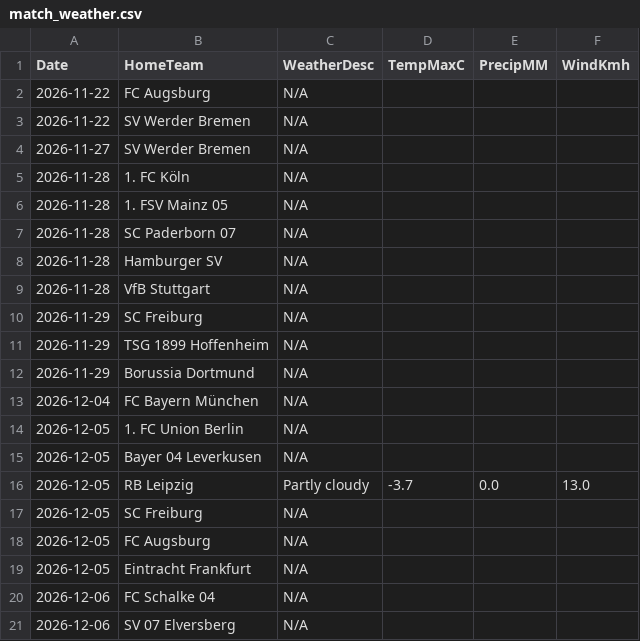
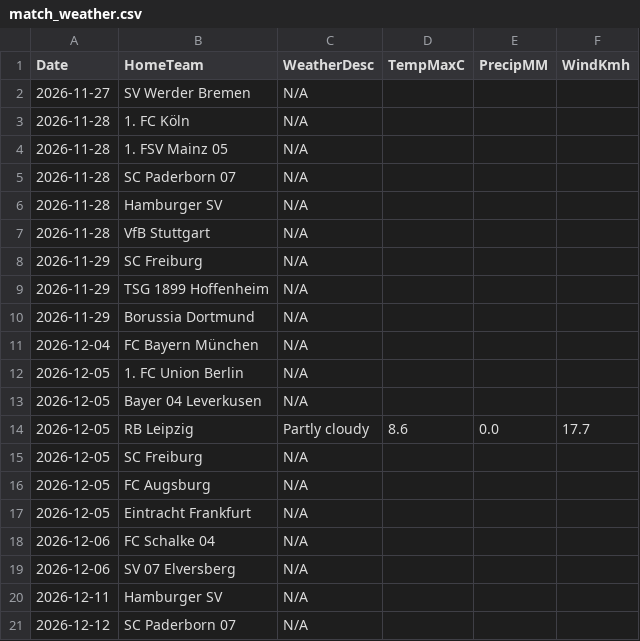
Before and after one commit to gmalbert/bundesliga, a CSV file: data_files/raw/match_weather.csv, drawn as a sheet; only a part is shown; the shorter side is filled out with more unchanged rows.

```diff
--- a/data_files/raw/match_weather.csv
+++ b/data_files/raw/match_weather.csv
@@ -1,4 +1,2 @@
 Date,HomeTeam,WeatherDesc,TempMaxC,PrecipMM,WindKmh
-2026-11-22,FC Augsburg,N/A,,,
-2026-11-22,SV Werder Bremen,N/A,,,
 2026-11-27,SV Werder Bremen,N/A,,,
@@ -15,3 +13,3 @@ Date,HomeTeam,WeatherDesc,TempMaxC,PrecipMM,WindKmh
 2026-12-05,Bayer 04 Leverkusen,N/A,,,
-2026-12-05,RB Leipzig,Partly cloudy,-3.7,0.0,13.0
+2026-12-05,RB Leipzig,Partly cloudy,8.6,0.0,17.7
 2026-12-05,SC Freiburg,N/A,,,
```
Also changed, not shown: data_files/upcoming_fixtures.csv, models/poisson_strengths.csv, 2 other files.
